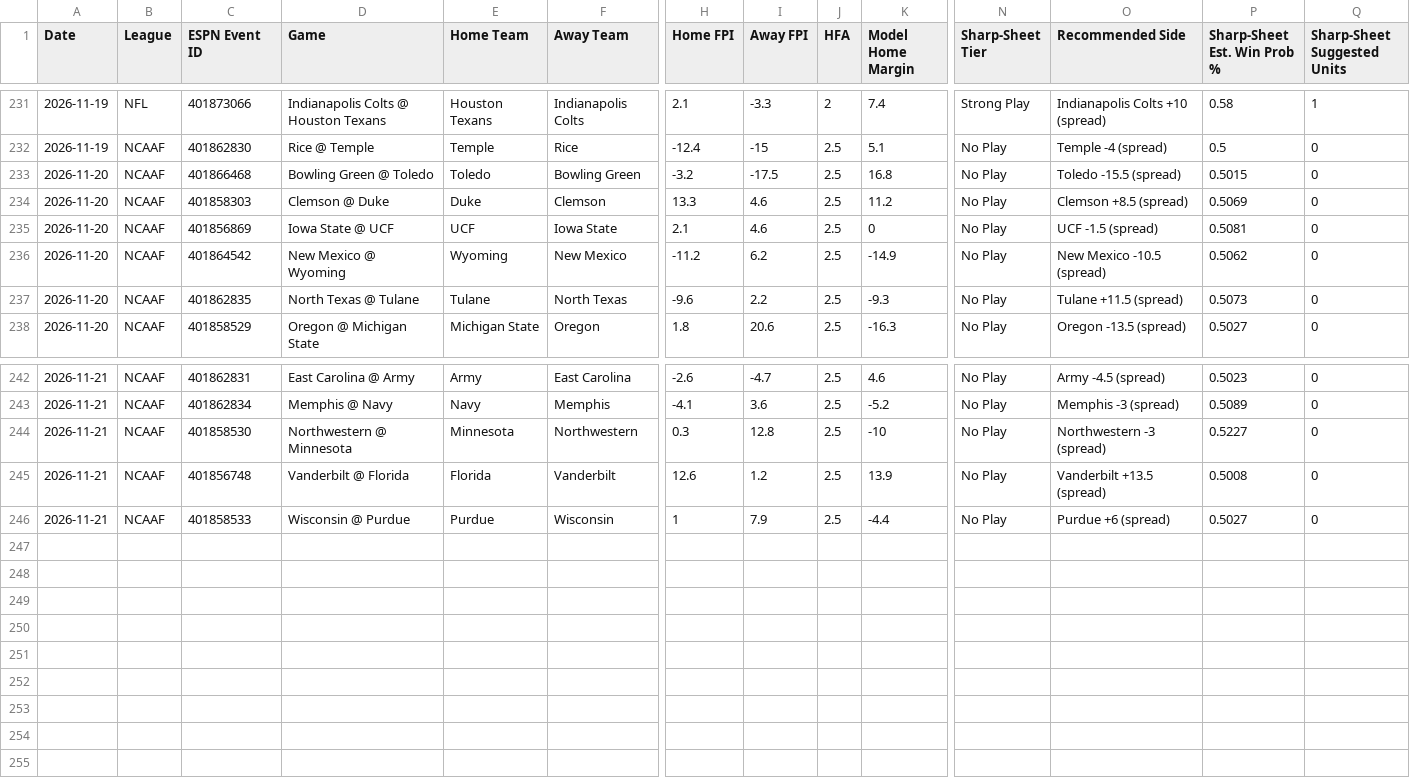
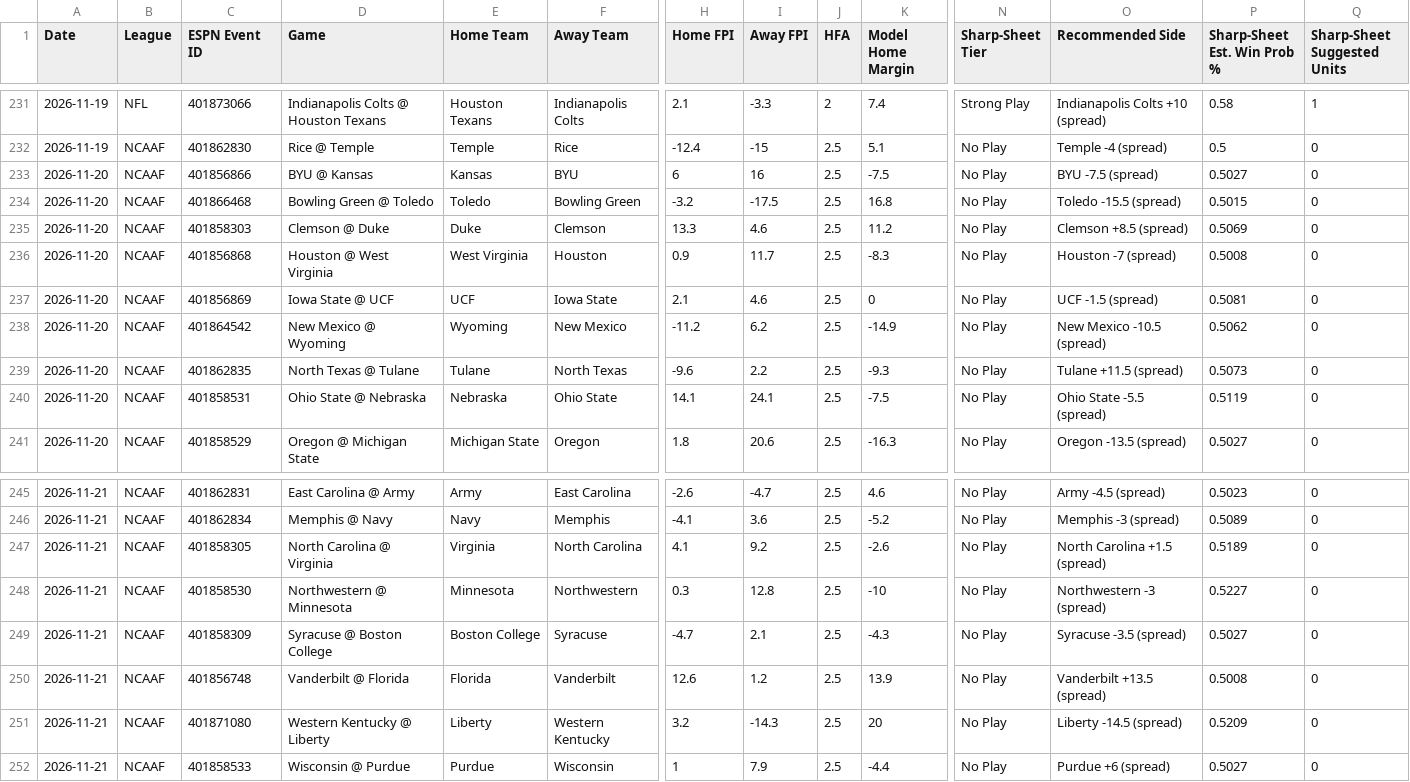
Before and after one commit to Fluff421/custom-claude-skills, a CSV file: signal-desk/data/graded_picks.csv, drawn as a sheet; only a part is shown, gaps mark what is left out; rows hold the shown columns only; the diff names each change by its address in the sheet, - before the commit and + after, or states it on an @@ line.

Commit message:
Signal Desk snapshot 2026-11-21 (auto, readiness checked)
Co-authored-by: Perplexity <noreply@perplexity.ai>

```diff
--- a/signal-desk/data/graded_picks.csv
+++ b/signal-desk/data/graded_picks.csv
+row 233: 2026-11-20 | NCAAF | 401856866 | BYU @ Kansas | Kansas | BYU | 6 | 16 | 2.5 | -7.5 | No Play | BYU -7.5 (spread) | 0.5027 | 0
+row 236: 2026-11-20 | NCAAF | 401856868 | Houston @ West Virginia | West Virginia | Houston | 0.9 | 11.7 | 2.5 | -8.3 | No Play | Houston -7 (spread) | 0.5008 | 0
+row 240: 2026-11-20 | NCAAF | 401858531 | Ohio State @ Nebraska | Nebraska | Ohio State | 14.1 | 24.1 | 2.5 | -7.5 | No Play | Ohio State -5.5 (spread) | 0.5119 | 0
+row 247: 2026-11-21 | NCAAF | 401858305 | North Carolina @ Virginia | Virginia | North Carolina | 4.1 | 9.2 | 2.5 | -2.6 | No Play | North Carolina +1.5 (spread) | 0.5189 | 0
+row 249: 2026-11-21 | NCAAF | 401858309 | Syracuse @ Boston College | Boston College | Syracuse | -4.7 | 2.1 | 2.5 | -4.3 | No Play | Syracuse -3.5 (spread) | 0.5027 | 0
+row 251: 2026-11-21 | NCAAF | 401871080 | Western Kentucky @ Liberty | Liberty | Western Kentucky | 3.2 | -14.3 | 2.5 | 20 | No Play | Liberty -14.5 (spread) | 0.5209 | 0
```
Also changed, not shown: signal-desk/intelligence/learning_state.csv, signal-desk/intelligence/markets/lines_log.csv, 15 other files.
